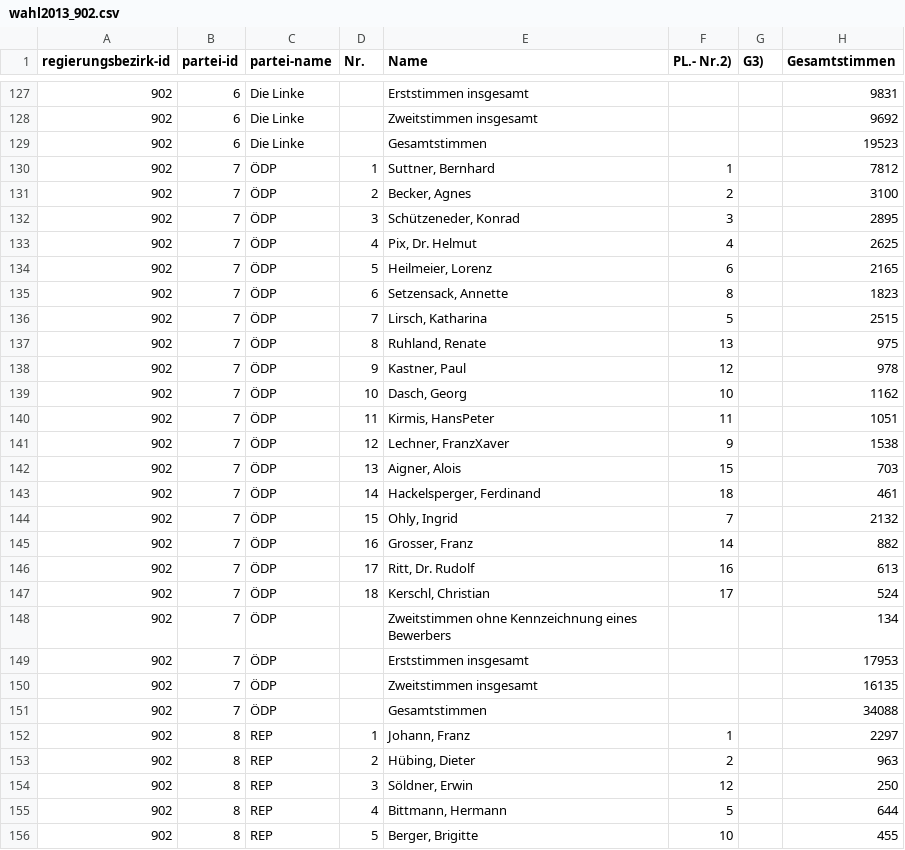
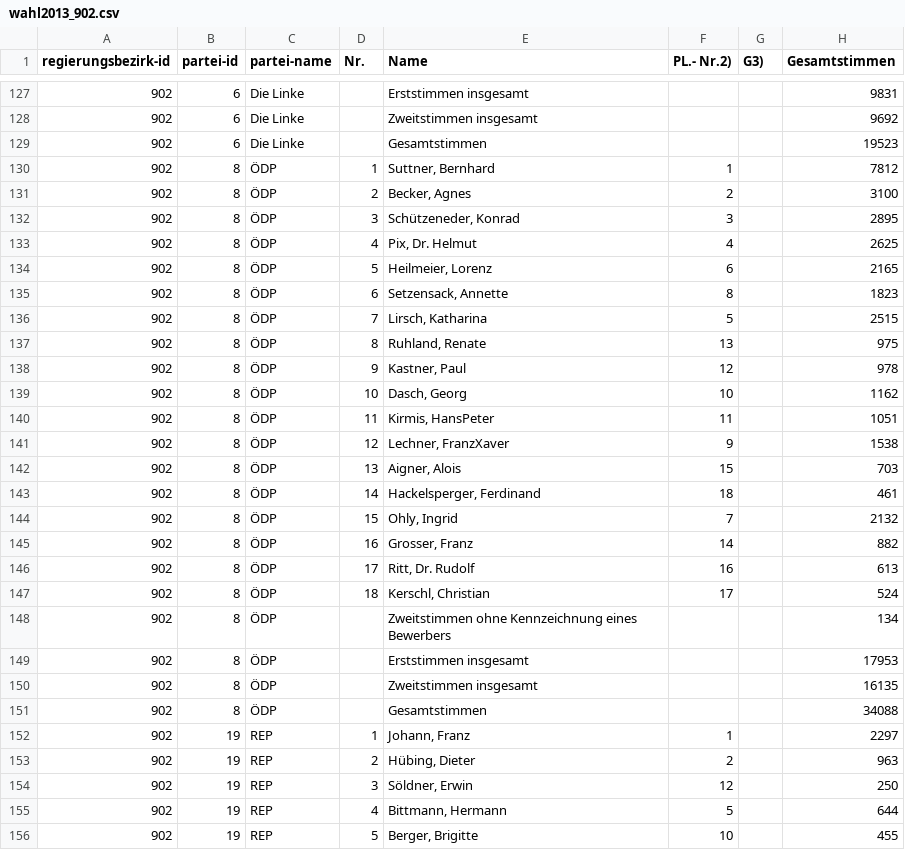
Before and after one commit to DominikHorn/wise2019-dbsystems-project, a CSV file: implementation/src/data-crawler/wahl2013_902.csv, drawn as a sheet; only a part is shown, gaps mark what is left out; the diff covers the shown part only; the diff names each change by its address in the sheet, - before the commit and + after, or states it on an @@ line.

```diff
--- a/implementation/src/data-crawler/wahl2013_902.csv
+++ b/implementation/src/data-crawler/wahl2013_902.csv
-B130:B151 (partei-id): 7
+B130:B151 (partei-id): 8
-B152:B156 (partei-id): 8
+B152:B156 (partei-id): 19
```
Also changed, not shown: 135 edited cells elsewhere in this file, implementation/src/data-crawler/wahl2013_901.csv, implementation/src/data-crawler/wahl2013_903.csv, 17 other files.
